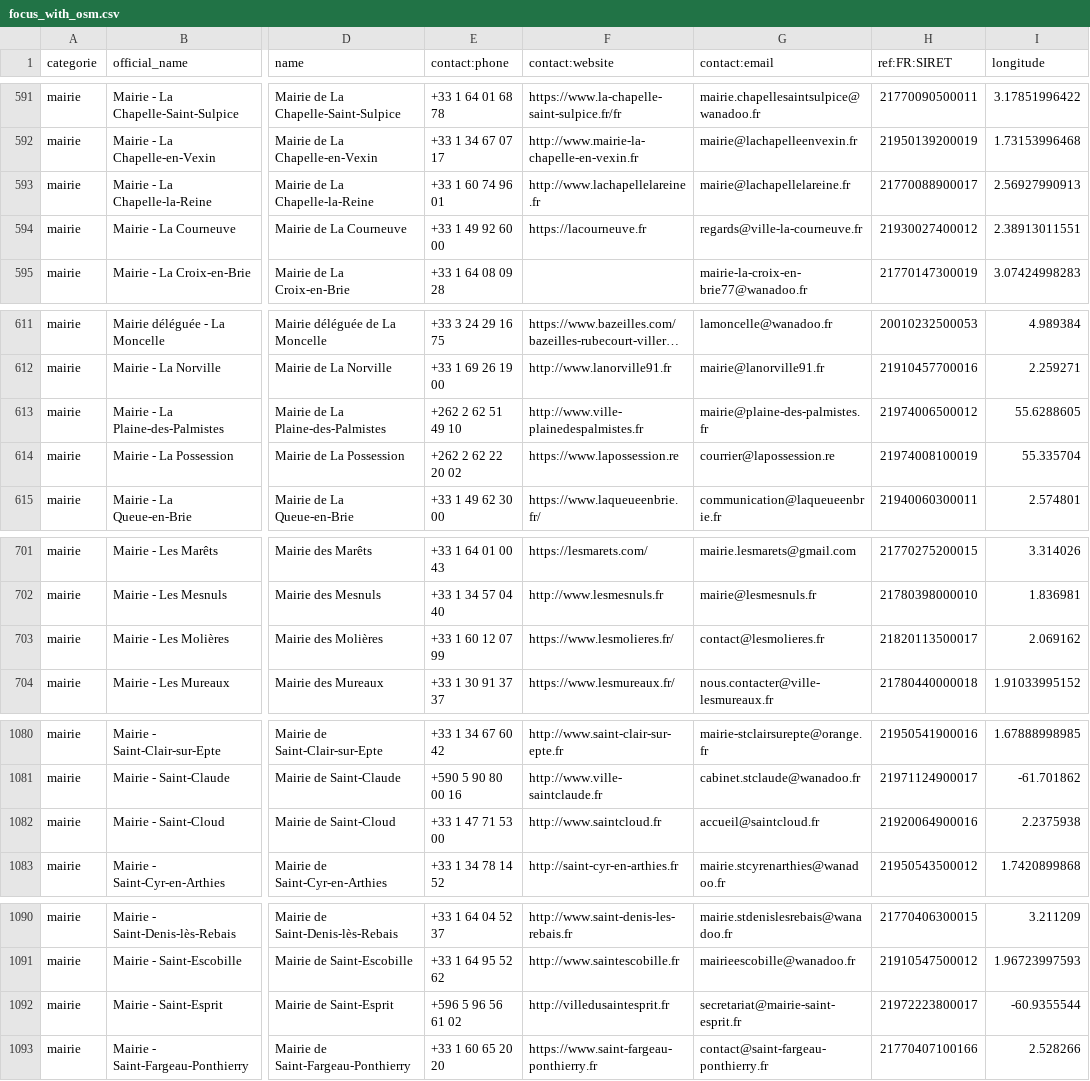
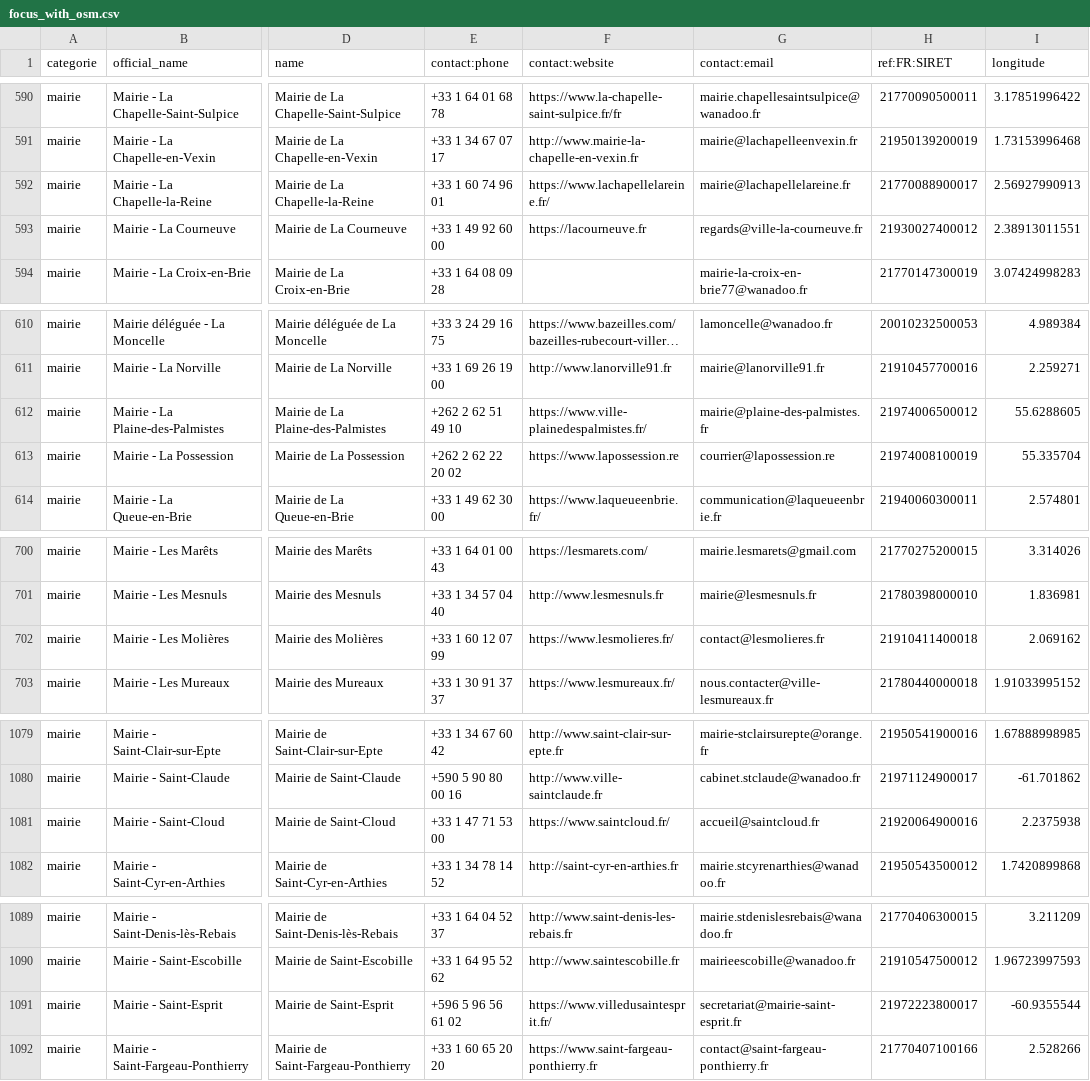
Before and after one commit to nlehuby/sepuqu, a CSV file: focus_with_osm.csv, drawn as a sheet; only a part is shown, gaps mark what is left out; long unchanged cells end in …; addresses are those after the commit; the diff covers the shown part only; the diff names each change by its address in the sheet, - before the commit and + after, or states it on an @@ line.

```diff
--- a/focus_with_osm.csv
+++ b/focus_with_osm.csv
-F592 (contact:website): http://www.lachapellelareine.fr
+F592 (contact:website): https://www.lachapellelareine.fr/
-F612 (contact:website): http://www.ville-plainedespalmistes.fr
+F612 (contact:website): https://www.ville-plainedespalmistes.fr/
-H702 (ref:FR:SIRET): 21820113500017
+H702 (ref:FR:SIRET): 21910411400018
-F1081 (contact:website): http://www.saintcloud.fr
+F1081 (contact:website): https://www.saintcloud.fr/
-F1091 (contact:website): http://villedusaintesprit.fr
+F1091 (contact:website): https://www.villedusaintesprit.fr/
```
Also changed, not shown: 1 removed row and 27 edited cells elsewhere in this file.
